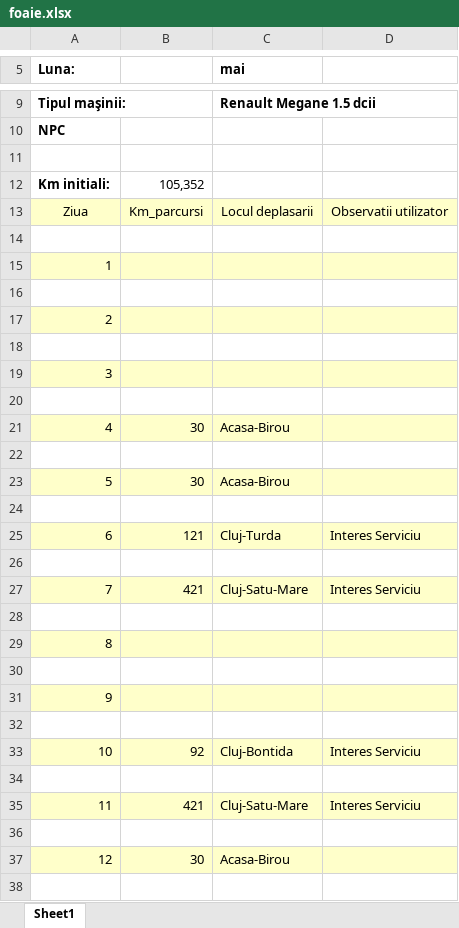
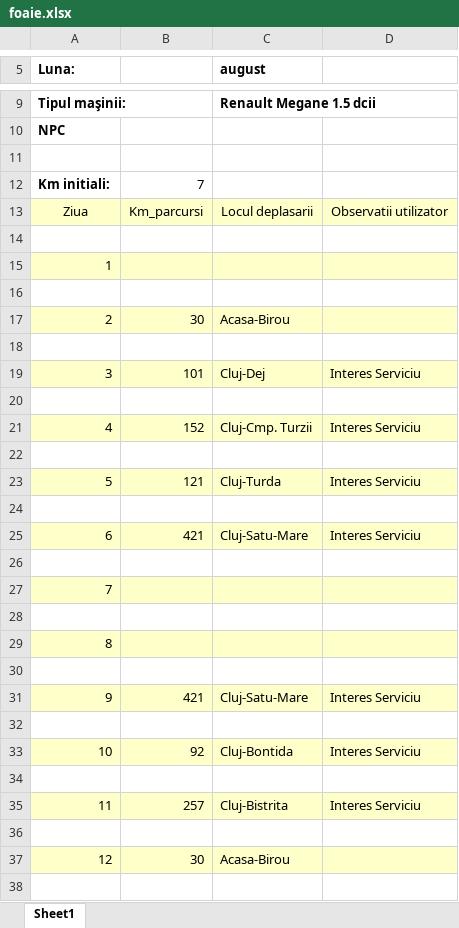
Before and after one commit to alexbora/parcurs, an Excel workbook: foaie.xlsx, sheet Sheet1, drawn as a sheet; only a part is shown, gaps mark what is left out; values as stored, in another font and other column widths than the file's, no borders; charts and pictures not drawn; removed rows and columns are numbered as before the commit, all else as after; the diff covers the shown part only; the diff names each change by its address in the sheet, - before the commit and + after, or states it on an @@ line.

```diff
--- a/foaie.xlsx (sheet Sheet1)
+++ b/foaie.xlsx (sheet Sheet1)
-C5: mai
+C5: august
-B12: 105,352
+B12: 7
-B17: (empty)
+B17: 30
-C17 (august): (empty)
+C17 (august): Acasa-Birou
-row 19: 3
+row 19: 3 | 101 | Cluj-Dej | Interes Serviciu
-row 21: 4 | 30 | Acasa-Birou
+row 21: 4 | 152 | Cluj-Cmp. Turzii | Interes Serviciu
-row 23: 5 | 30 | Acasa-Birou
+row 23: 5 | 121 | Cluj-Turda | Interes Serviciu
-B25: 121
+B25: 421
-C25 (august): Cluj-Turda
+C25 (august): Cluj-Satu-Mare
-row 27: 7 | 421 | Cluj-Satu-Mare | Interes Serviciu
+row 27: 7
-row 31: 9
+row 31: 9 | 421 | Cluj-Satu-Mare | Interes Serviciu
-B35: 421
+B35: 257
-C35 (august): Cluj-Satu-Mare
+C35 (august): Cluj-Bistrita
```
Also changed, not shown: 9 added rows, 9 removed rows and 13 edited cells elsewhere in this sheet, 4 other files.
